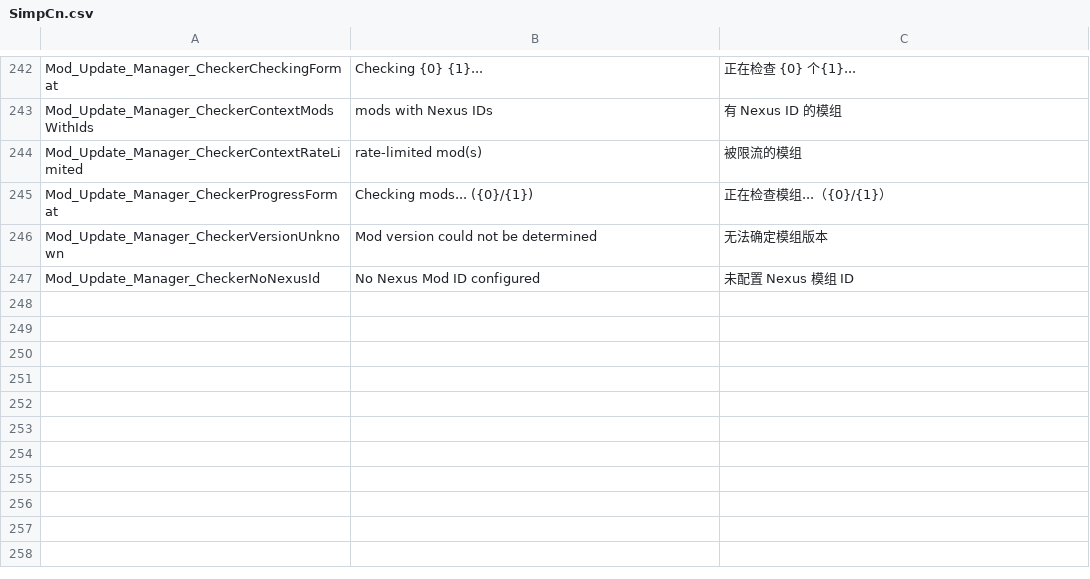
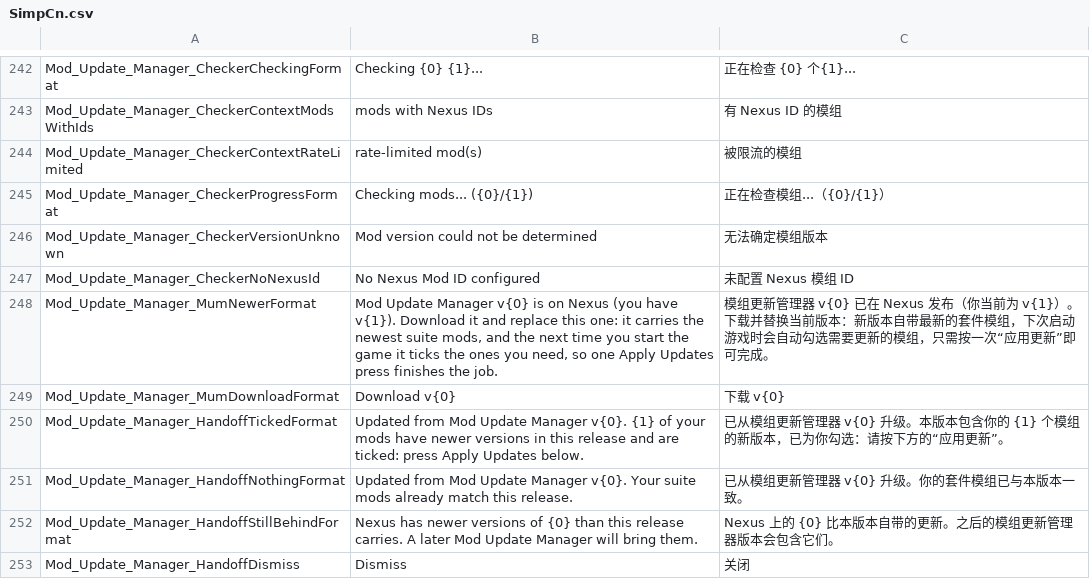
Before and after one commit to Jaredcscott/CSFF_Mods_CrispyWhips, a CSV file: Mod_Update_Manager/Localization/SimpCn.csv, drawn as a sheet; only a part is shown, gaps mark what is left out.

```diff
--- a/Mod_Update_Manager/Localization/SimpCn.csv
+++ b/Mod_Update_Manager/Localization/SimpCn.csv
@@ -247 +247,7 @@ Mod_Update_Manager_CheckerVersionUnknown,Mod version could not be determined,无
 Mod_Update_Manager_CheckerNoNexusId,No Nexus Mod ID configured,未配置 Nexus 模组 ID
+Mod_Update_Manager_MumNewerFormat,"Mod Update Manager v{0} is on Nexus (you have v{1}). Download it and replace this one: it carries the newest suite mods, and the next time you start the game it ticks the ones you need, so one Apply Updates press finishes the job.",模组更新管理器 v{0} 已在 Nexus 发布（你当前为 v{1}）。下载并替换当前版本：新版本自带最新的套件模组，下次启动游戏时会自动勾选需要更新的模组，只需按一次“应用更新”即可完成。
+Mod_Update_Manager_MumDownloadFormat,Download v{0},下载 v{0}
+Mod_Update_Manager_HandoffTickedFormat,Updated from Mod Update Manager v{0}. {1} of your mods have newer versions in this release and are ticked: press Apply Updates below.,已从模组更新管理器 v{0} 升级。本版本包含你的 {1} 个模组的新版本，已为你勾选：请按下方的“应用更新”。
+Mod_Update_Manager_HandoffNothingFormat,Updated from Mod Update Manager v{0}. Your suite mods already match this release.,已从模组更新管理器 v{0} 升级。你的套件模组已与本版本一致。
+Mod_Update_Manager_HandoffStillBehindFormat,Nexus has newer versions of {0} than this release carries. A later Mod Update Manager will bring them.,Nexus 上的 {0} 比本版本自带的更新。之后的模组更新管理器版本会包含它们。
+Mod_Update_Manager_HandoffDismiss,Dismiss,关闭
```
Also changed, not shown: Mod_Update_Manager/Localization/SimpEn.csv, 9 other files.
